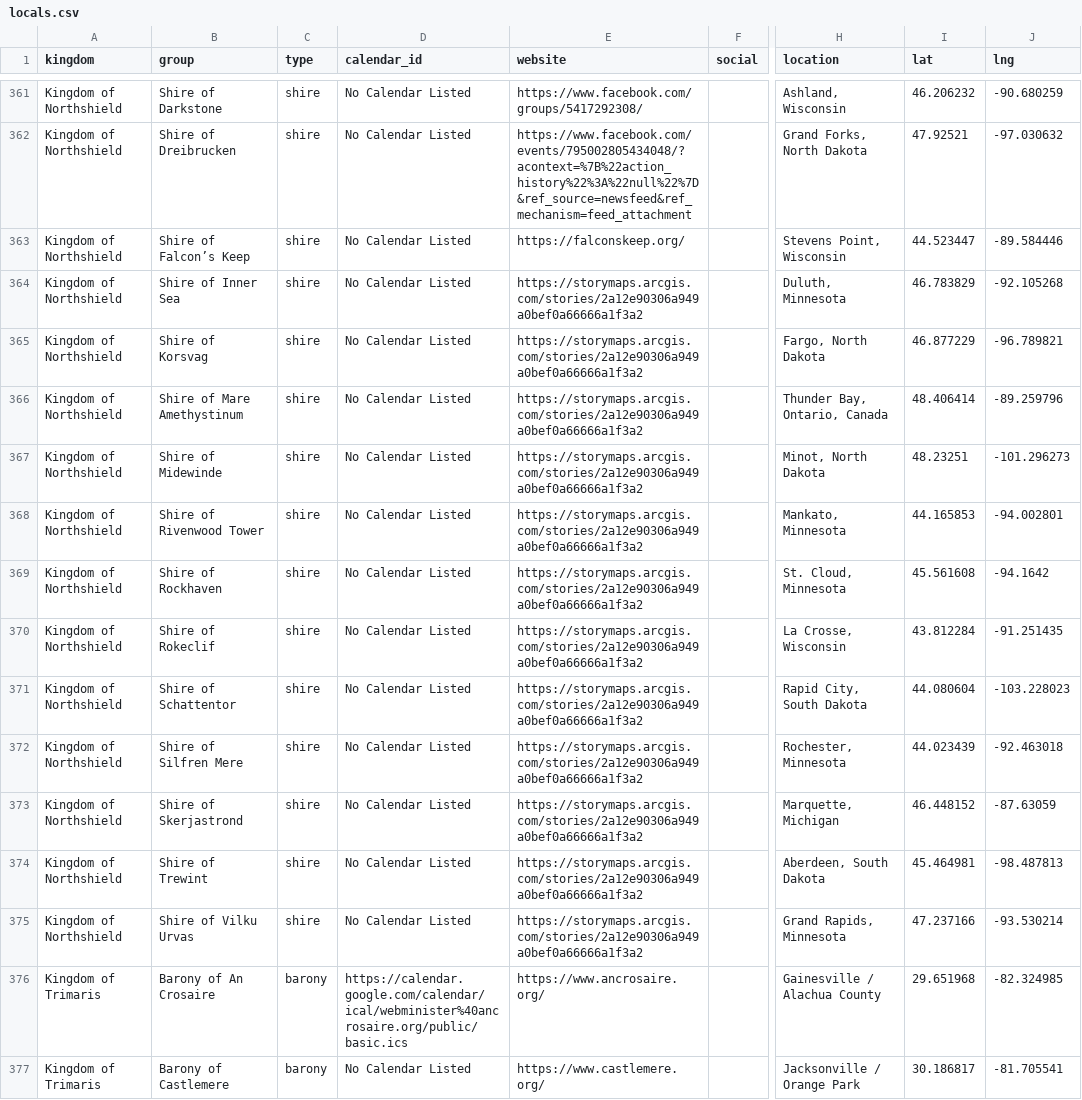
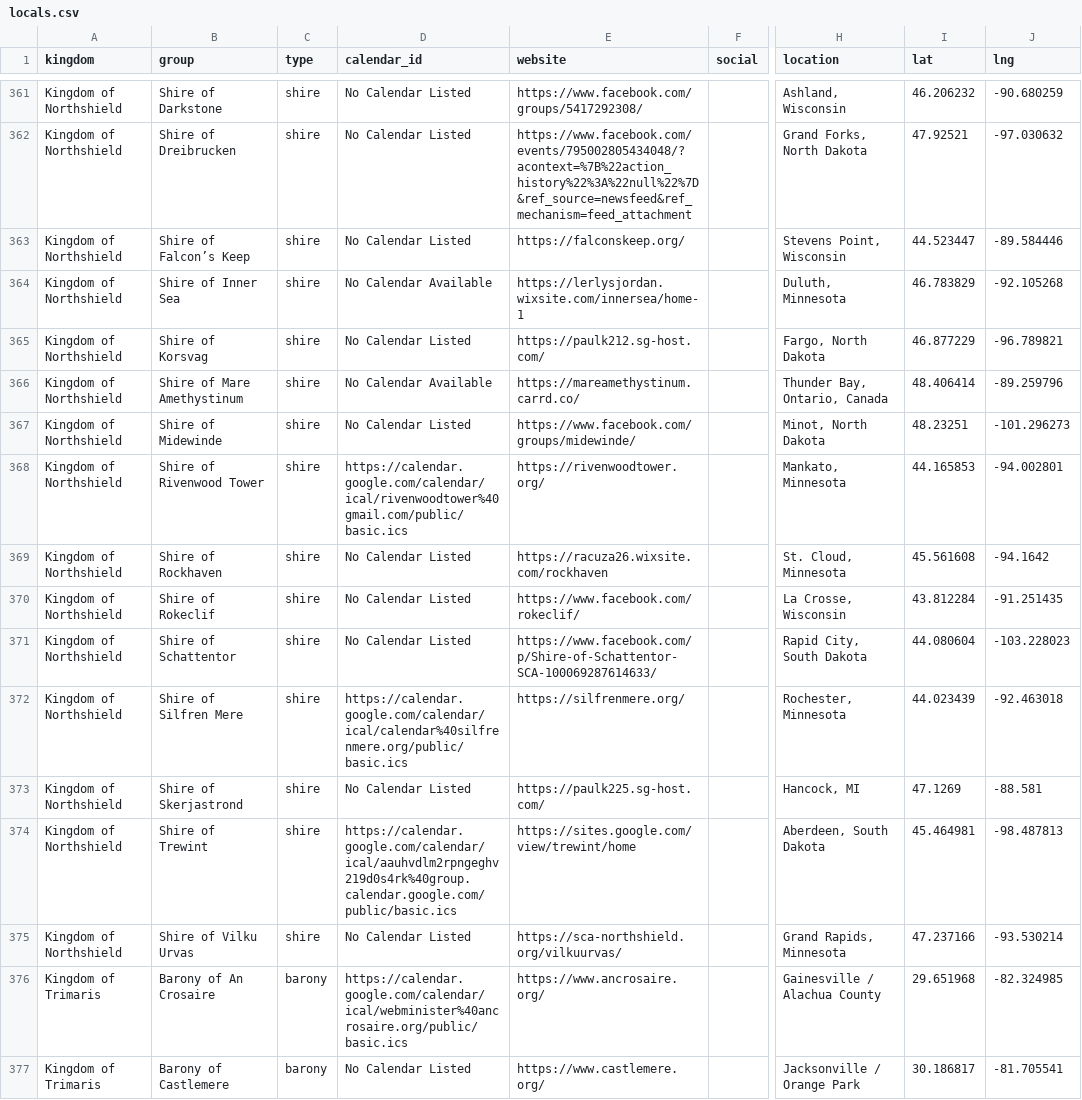
Before and after one commit to khs/scamap, a CSV file: locals.csv, drawn as a sheet; only a part is shown, gaps mark what is left out; the diff names each change by its address in the sheet, - before the commit and + after, or states it on an @@ line.

Commit message:
Update locals.csv

```diff
--- a/locals.csv
+++ b/locals.csv
-D364 (calendar_id): No Calendar Listed
+D364 (calendar_id): No Calendar Available
-E364 (website): https://storymaps.arcgis.com/stories/2a12e90306a949a0bef0a66666a1f3a2
+E364 (website): https://lerlysjordan.wixsite.com/innersea/home-1
-E365 (website): https://storymaps.arcgis.com/stories/2a12e90306a949a0bef0a66666a1f3a2
+E365 (website): https://paulk212.sg-host.com/
-D366 (calendar_id): No Calendar Listed
+D366 (calendar_id): No Calendar Available
-E366 (website): https://storymaps.arcgis.com/stories/2a12e90306a949a0bef0a66666a1f3a2
+E366 (website): https://mareamethystinum.carrd.co/
-E367 (website): https://storymaps.arcgis.com/stories/2a12e90306a949a0bef0a66666a1f3a2
+E367 (website): https://www.facebook.com/groups/midewinde/
-D368 (calendar_id): No Calendar Listed
+D368 (calendar_id): https://calendar.google.com/calendar/ical/rivenwoodtower%40gmail.com/public/basic.ics
-E368 (website): https://storymaps.arcgis.com/stories/2a12e90306a949a0bef0a66666a1f3a2
+E368 (website): https://rivenwoodtower.org/
-E369 (website): https://storymaps.arcgis.com/stories/2a12e90306a949a0bef0a66666a1f3a2
+E369 (website): https://racuza26.wixsite.com/rockhaven
-E370 (website): https://storymaps.arcgis.com/stories/2a12e90306a949a0bef0a66666a1f3a2
+E370 (website): https://www.facebook.com/rokeclif/
-E371 (website): https://storymaps.arcgis.com/stories/2a12e90306a949a0bef0a66666a1f3a2
+E371 (website): https://www.facebook.com/p/Shire-of-Schattentor-SCA-100069287614633/
-D372 (calendar_id): No Calendar Listed
+D372 (calendar_id): https://calendar.google.com/calendar/ical/calendar%40silfrenmere.org/public/basic.ics
-E372 (website): https://storymaps.arcgis.com/stories/2a12e90306a949a0bef0a66666a1f3a2
+E372 (website): https://silfrenmere.org/
-E373 (website): https://storymaps.arcgis.com/stories/2a12e90306a949a0bef0a66666a1f3a2
+E373 (website): https://paulk225.sg-host.com/
-H373 (location): Marquette, Michigan
+H373 (location): Hancock, MI
-I373 (lat): 46.448152
+I373 (lat): 47.1269
-J373 (lng): -87.63059
+J373 (lng): -88.581
-D374 (calendar_id): No Calendar Listed
+D374 (calendar_id): https://calendar.google.com/calendar/ical/aauhvdlm2rpngeghv219d0s4rk%40group.calendar.google.com/public/basic.ics
-E374 (website): https://storymaps.arcgis.com/stories/2a12e90306a949a0bef0a66666a1f3a2
+E374 (website): https://sites.google.com/view/trewint/home
-E375 (website): https://storymaps.arcgis.com/stories/2a12e90306a949a0bef0a66666a1f3a2
+E375 (website): https://sca-northshield.org/vilkuurvas/
```
